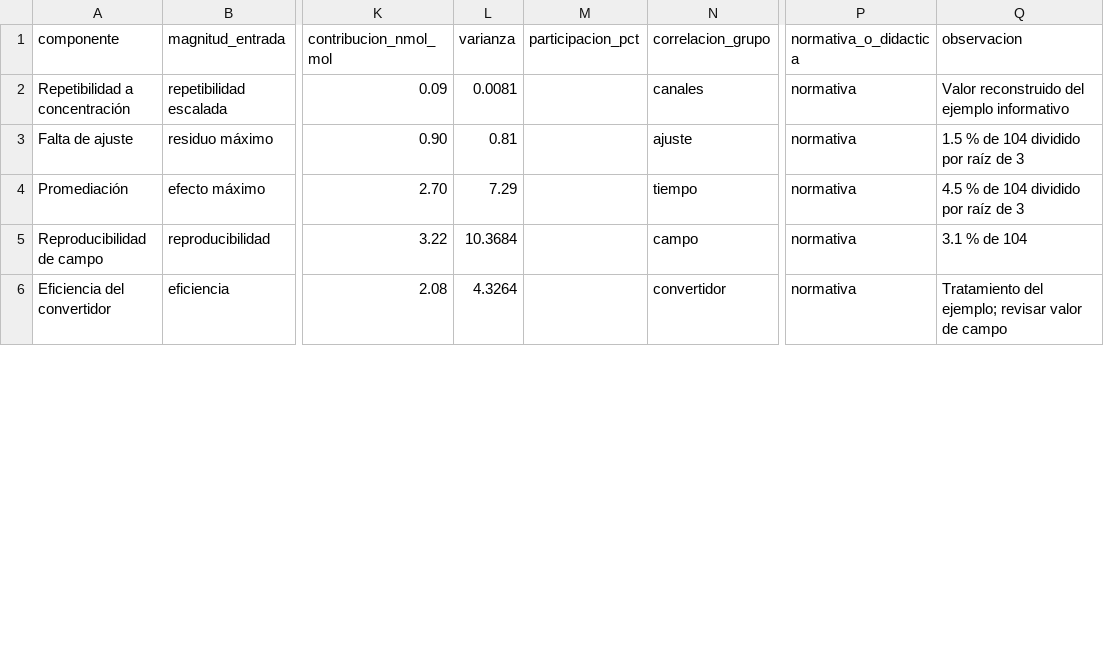
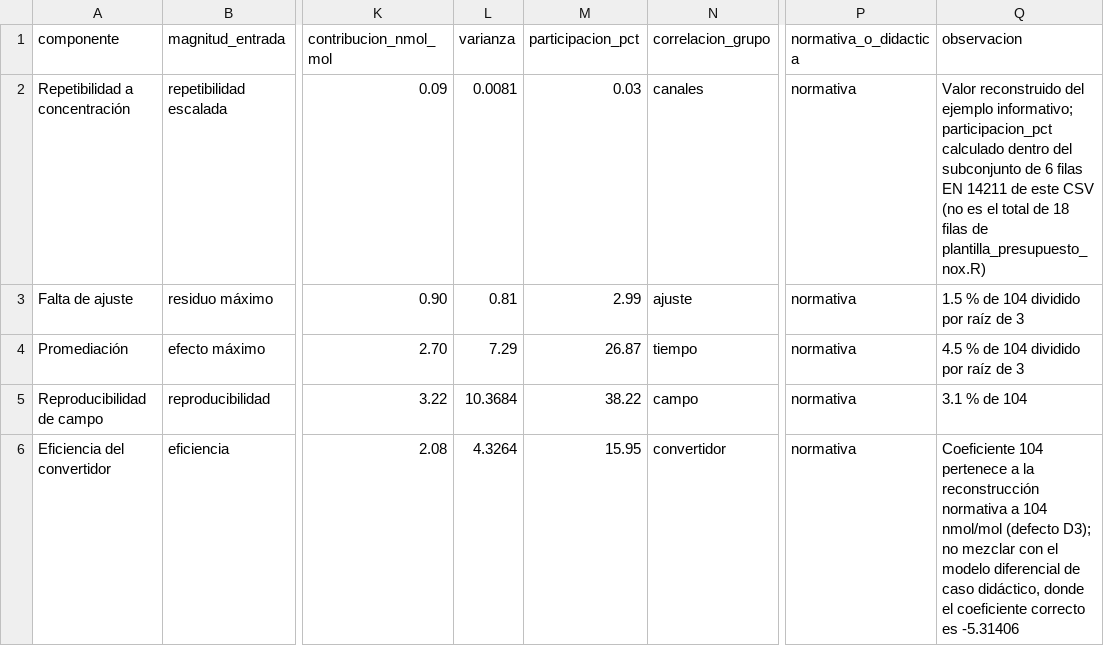
Before and after one commit to willl182/calaire-ea, a CSV file: docs/capacitacion_incert/cursov2/plantillas/plantilla_presupuesto_nox.csv, drawn as a sheet; only a part is shown, gaps mark what is left out; the diff covers the shown part only; the diff names each change by its address in the sheet, - before the commit and + after, or states it on an @@ line.

```diff
--- a/docs/capacitacion_incert/cursov2/plantillas/plantilla_presupuesto_nox.csv
+++ b/docs/capacitacion_incert/cursov2/plantillas/plantilla_presupuesto_nox.csv
-M2 (participacion_pct): (empty)
+M2 (participacion_pct): 0.03
-Q2 (observacion): …del ejemplo informativo
+Q2 (observacion): …del ejemplo informativo; participacion_pct calculado dentro del subconjunto de 6 filas EN 14211 de este CSV (no es el total de 18 filas de plantilla_presupuesto_nox.R)
-M3 (participacion_pct): (empty)
+M3 (participacion_pct): 2.99
-M4 (participacion_pct): (empty)
+M4 (participacion_pct): 26.87
-M5 (participacion_pct): (empty)
+M5 (participacion_pct): 38.22
-M6 (participacion_pct): (empty)
+M6 (participacion_pct): 15.95
-Q6 (observacion): Tratamiento del ejemplo; revisar valor de campo
+Q6 (observacion): Coeficiente 104 pertenece a la reconstrucción normativa a 104 nmol/mol (defecto D3); no mezclar con el modelo diferencial de caso didáctico, donde el coeficiente correcto es -5.31406
```
Also changed, not shown: 1 added row and 16 edited cells elsewhere in this file, 32 other files.
